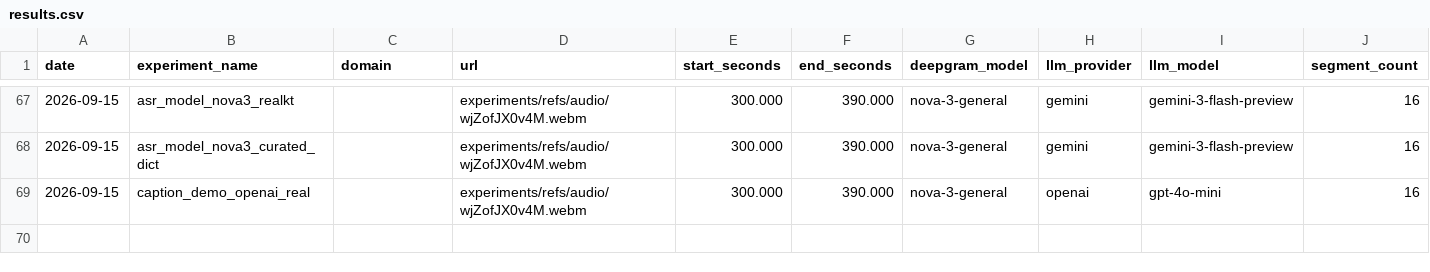
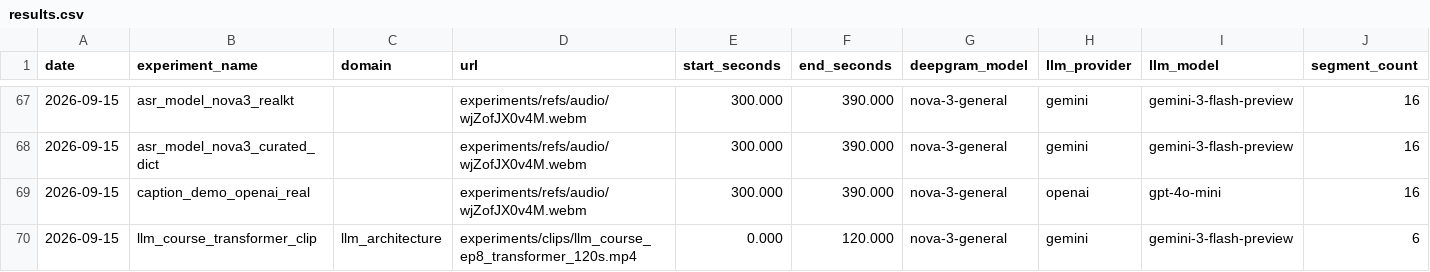
Before and after one commit to rm-2278/real_time_translation, a CSV file: experiments/results.csv, drawn as a sheet; only a part is shown, gaps mark what is left out; rows hold the shown columns only; the diff names each change by its address in the sheet, - before the commit and + after, or states it on an @@ line.

```diff
--- a/experiments/results.csv
+++ b/experiments/results.csv
+row 70: 2026-09-15 | llm_course_transformer_clip | llm_architecture | experiments/clips/llm_course_ep8_transformer_120s.mp4 | 0.000 | 120.000 | nova-3-general | gemini | gemini-3-flash-preview | 6
```
Also changed, not shown: 6 other files.
